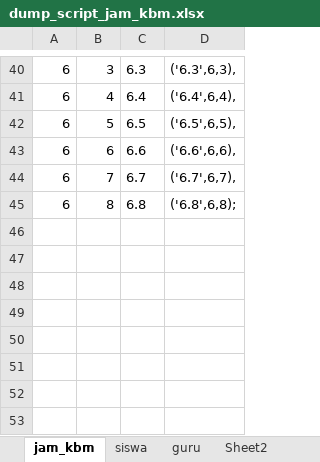
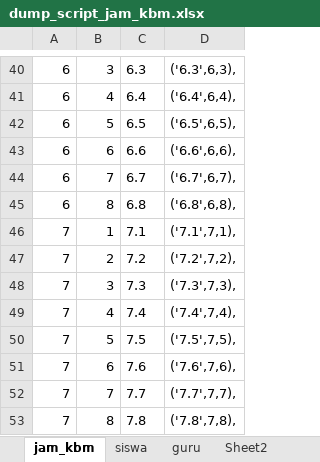
Before and after one commit to masipnu/moka, an Excel workbook: database/dump_script_jam_kbm.xlsx, sheet jam_kbm, drawn as a sheet; only a part is shown, gaps mark what is left out; values as stored, in another font and other column widths than the file's, no borders; the diff names each change by its address in the sheet, - before the commit and + after, or states it on an @@ line.

```diff
--- a/database/dump_script_jam_kbm.xlsx (sheet jam_kbm)
+++ b/database/dump_script_jam_kbm.xlsx (sheet jam_kbm)
-D45: ('6.8',6,8);
+D45: ('6.8',6,8),
+row 46: 7 | 1 | 7.1 | ('7.1',7,1),
+row 47: 7 | 2 | 7.2 | ('7.2',7,2),
+row 48: 7 | 3 | 7.3 | ('7.3',7,3),
+row 49: 7 | 4 | 7.4 | ('7.4',7,4),
+row 50: 7 | 5 | 7.5 | ('7.5',7,5),
+row 51: 7 | 6 | 7.6 | ('7.6',7,6),
+row 52: 7 | 7 | 7.7 | ('7.7',7,7),
+row 53: 7 | 8 | 7.8 | ('7.8',7,8),
```
Also changed, not shown: 6 other files.
